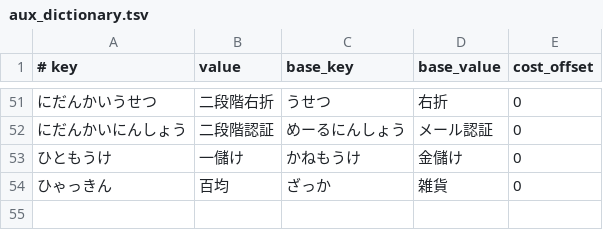
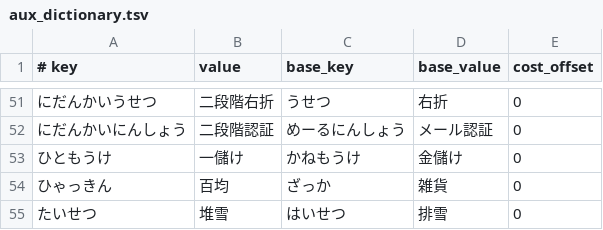
Before and after one commit to kimata1007/mozc-wai, a TSV file: src/data/oss/aux_dictionary.tsv, drawn as a sheet; only a part is shown, gaps mark what is left out.

Commit message:
Add 堆雪(たいせつ) to aux_dictionary.tsv
* https://github.com/google/mozc/issues/675
* 排雪(はいせつ) is already available.

#typingquality

PiperOrigin-RevId: 502362043

```diff
--- a/src/data/oss/aux_dictionary.tsv
+++ b/src/data/oss/aux_dictionary.tsv
@@ -54 +54,2 @@
 ひゃっきん	百均	ざっか	雑貨	0
+たいせつ	堆雪	はいせつ	排雪	0
```
Also changed, not shown: src/data/dictionary_oss/evaluation.tsv, 1 other file.
